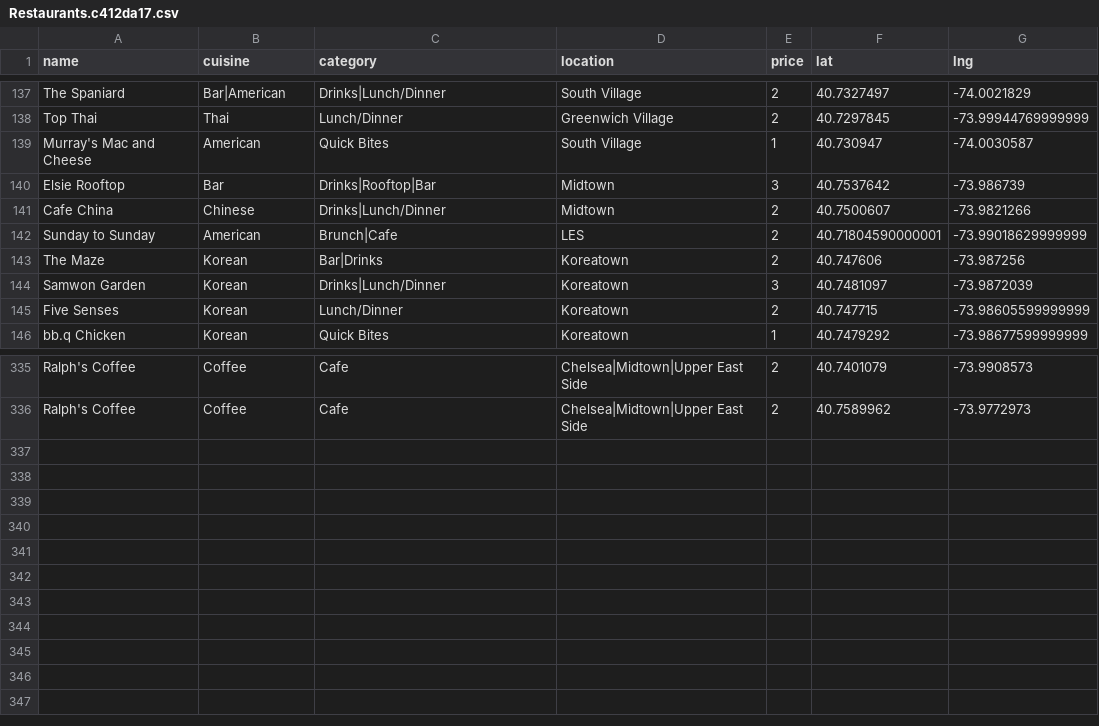
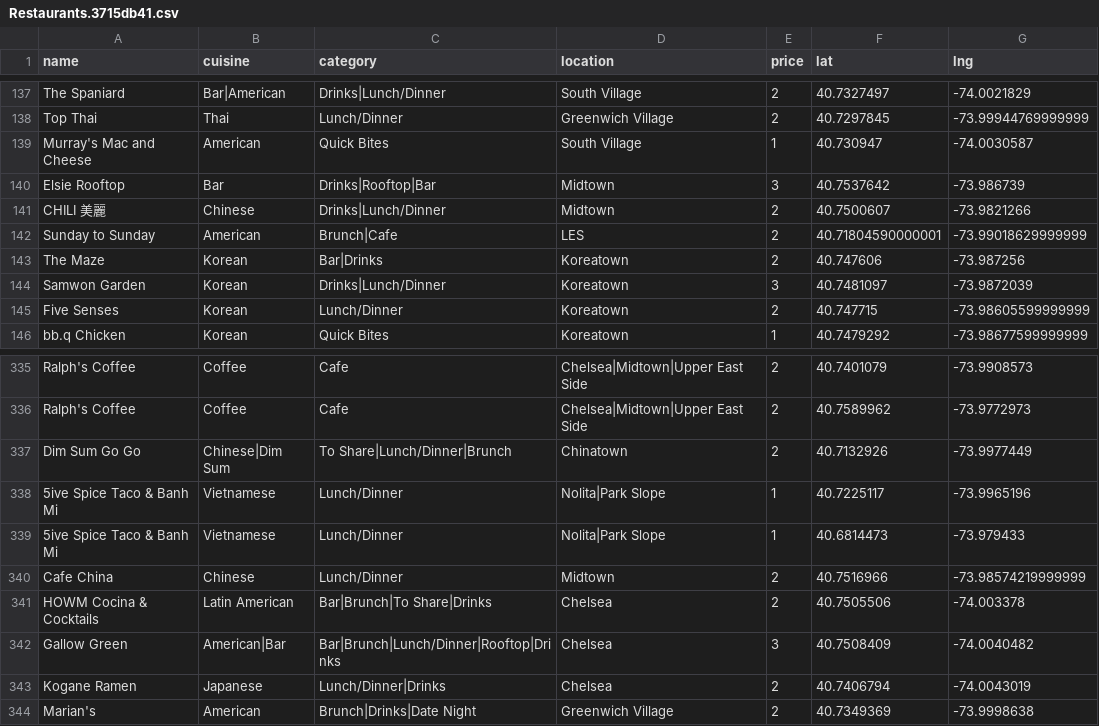
Before and after one commit to clawang/bon-viveur, a CSV file: static/media/Restaurants.3715db41.csv (was static/media/Restaurants.c412da17.csv), drawn as a sheet; only a part is shown, gaps mark what is left out.

```diff
--- a/static/media/Restaurants.c412da17.csv
+++ b/static/media/Restaurants.3715db41.csv
@@ -140,3 +140,3 @@ Murray's Mac and Cheese,American,Quick Bites,South Village,1,40.730947,-74.00305
 Elsie Rooftop,Bar,Drinks|Rooftop|Bar,Midtown,3,40.7537642,-73.986739
-Cafe China,Chinese,Drinks|Lunch/Dinner,Midtown,2,40.7500607,-73.9821266
+CHILI 美麗,Chinese,Drinks|Lunch/Dinner,Midtown,2,40.7500607,-73.9821266
 Sunday to Sunday,American,Brunch|Cafe,LES,2,40.71804590000001,-73.99018629999999
@@ -336 +336,9 @@ Ralph's Coffee,Coffee,Cafe,Chelsea|Midtown|Upper East Side,2,40.7401079,-73.9908
 Ralph's Coffee,Coffee,Cafe,Chelsea|Midtown|Upper East Side,2,40.7589962,-73.9772973
+Dim Sum Go Go,Chinese|Dim Sum,To Share|Lunch/Dinner|Brunch,Chinatown,2,40.7132926,-73.9977449
+5ive Spice Taco & Banh Mi,Vietnamese,Lunch/Dinner,Nolita|Park Slope,1,40.7225117,-73.9965196
+5ive Spice Taco & Banh Mi,Vietnamese,Lunch/Dinner,Nolita|Park Slope,1,40.6814473,-73.979433
+Cafe China,Chinese,Lunch/Dinner,Midtown,2,40.7516966,-73.98574219999999
+HOWM Cocina & Cocktails,Latin American,Bar|Brunch|To Share|Drinks,Chelsea,2,40.7505506,-74.003378
+Gallow Green,American|Bar,Bar|Brunch|Lunch/Dinner|Rooftop|Drinks,Chelsea,3,40.7508409,-74.0040482
+Kogane Ramen,Japanese,Lunch/Dinner|Drinks,Chelsea,2,40.7406794,-74.0043019
+Marian's,American,Brunch|Drinks|Date Night,Greenwich Village,2,40.7349369,-73.9998638
```
Also changed, not shown: static/media/sfRestaurants.807ec808.csv, 6 other files.
